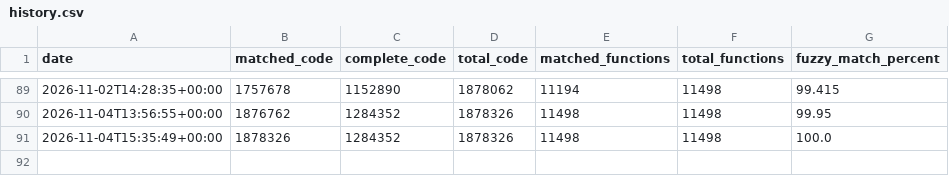
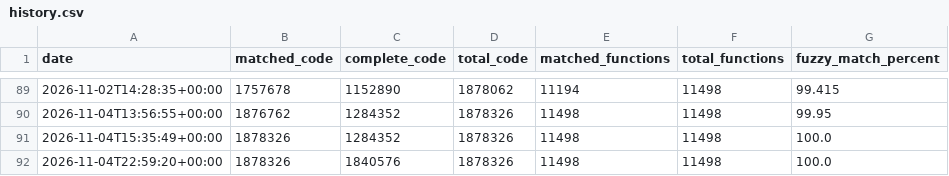
Before and after one commit to tylzars/mkds, a CSV file: progress/usa/history.csv, drawn as a sheet; only a part is shown, gaps mark what is left out; the diff names each change by its address in the sheet, - before the commit and + after, or states it on an @@ line.

Commit message:
Progress update

```diff
--- a/progress/usa/history.csv
+++ b/progress/usa/history.csv
+row 92: 2026-11-04T22:59:20+00:00 | 1878326 | 1840576 | 1878326 | 11498 | 11498 | 100.0
```
Also changed, not shown: 3 other files.
